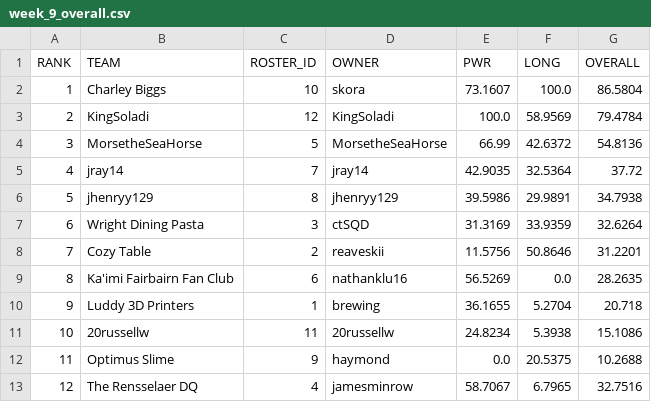
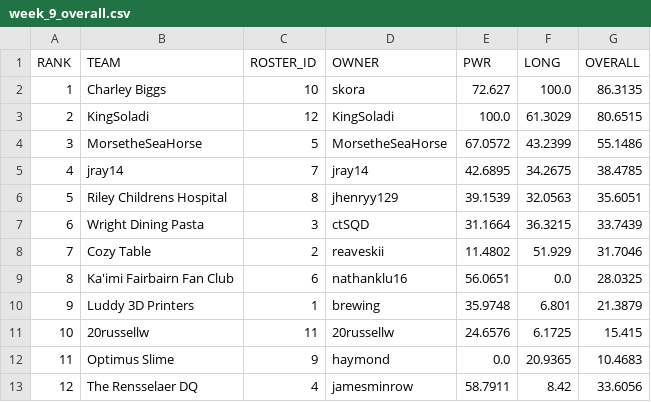
Before and after one commit to le-pantman/dynasty-power-rankings, a CSV file: reports/2026/week_9_csv/week_9_overall.csv, drawn as a sheet.

```diff
--- a/reports/2026/week_9_csv/week_9_overall.csv
+++ b/reports/2026/week_9_csv/week_9_overall.csv
@@ -1,13 +1,13 @@
 RANK,TEAM,ROSTER_ID,OWNER,PWR,LONG,OVERALL
-1,Charley Biggs,10,skora,73.1607,100.0,86.5804
-2,KingSoladi,12,KingSoladi,100.0,58.9569,79.4784
-3,MorsetheSeaHorse,5,MorsetheSeaHorse,66.99,42.6372,54.8136
-4,jray14,7,jray14,42.9035,32.5364,37.72
-5,jhenryy129,8,jhenryy129,39.5986,29.9891,34.7938
-6,Wright Dining Pasta,3,ctSQD,31.3169,33.9359,32.6264
-7,Cozy Table,2,reaveskii,11.5756,50.8646,31.2201
-8,Ka'imi Fairbairn Fan Club,6,nathanklu16,56.5269,0.0,28.2635
-9,Luddy 3D Printers,1,brewing,36.1655,5.2704,20.718
-10,20russellw,11,20russellw,24.8234,5.3938,15.1086
-11,Optimus Slime,9,haymond,0.0,20.5375,10.2688
-12,The Rensselaer DQ,4,jamesminrow,58.7067,6.7965,32.7516
+1,Charley Biggs,10,skora,72.627,100.0,86.3135
+2,KingSoladi,12,KingSoladi,100.0,61.3029,80.6515
+3,MorsetheSeaHorse,5,MorsetheSeaHorse,67.0572,43.2399,55.1486
+4,jray14,7,jray14,42.6895,34.2675,38.4785
+5,Riley Childrens Hospital,8,jhenryy129,39.1539,32.0563,35.6051
+6,Wright Dining Pasta,3,ctSQD,31.1664,36.3215,33.7439
+7,Cozy Table,2,reaveskii,11.4802,51.929,31.7046
+8,Ka'imi Fairbairn Fan Club,6,nathanklu16,56.0651,0.0,28.0325
+9,Luddy 3D Printers,1,brewing,35.9748,6.801,21.3879
+10,20russellw,11,20russellw,24.6576,6.1725,15.415
+11,Optimus Slime,9,haymond,0.0,20.9365,10.4683
+12,The Rensselaer DQ,4,jamesminrow,58.7911,8.42,33.6056
```
Also changed, not shown: reports/2026/week_9_csv/week_9_long.csv, reports/2026/week_9_csv/week_9_pwr.csv, 1 other file.
